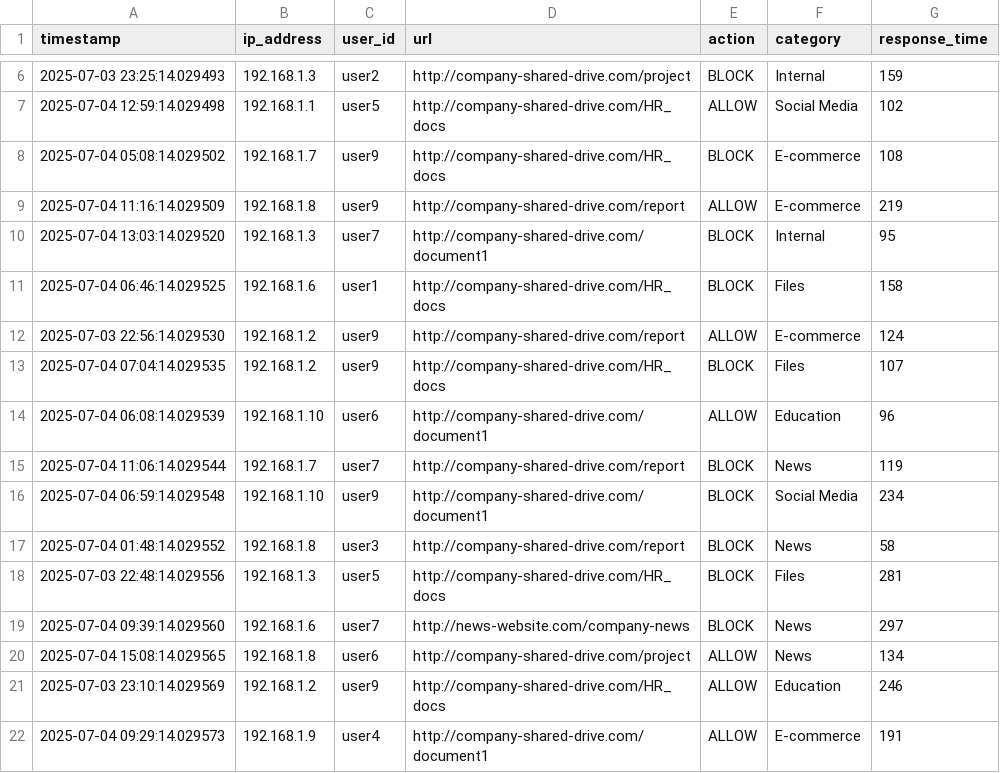
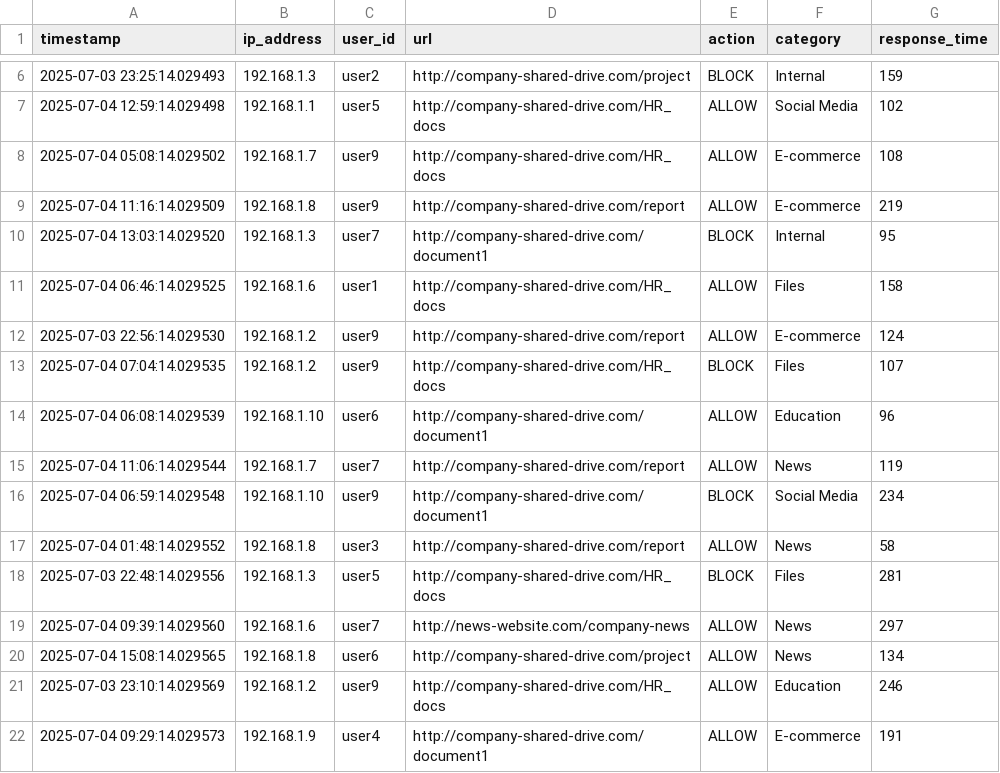
Before and after one commit to jeanimal/LogGenie, a CSV file: sample_logs/zscaler_web_proxy/zscaler_proxy_logs_benign.csv, drawn as a sheet; only a part is shown, gaps mark what is left out; the diff covers the shown part only.

Commit message:
Changed some BLOCK to ALLOW and added more benign logs

```diff
--- a/sample_logs/zscaler_web_proxy/zscaler_proxy_logs_benign.csv
+++ b/sample_logs/zscaler_web_proxy/zscaler_proxy_logs_benign.csv
@@ -7,6 +7,6 @@ timestamp,ip_address,user_id,url,action,category,response_time
 2025-07-04 12:59:14.029498,192.168.1.1,user5,http://company-shared-drive.com/HR_docs,ALLOW,Social Media,102
-2025-07-04 05:08:14.029502,192.168.1.7,user9,http://company-shared-drive.com/HR_docs,BLOCK,E-commerce,108
+2025-07-04 05:08:14.029502,192.168.1.7,user9,http://company-shared-drive.com/HR_docs,ALLOW,E-commerce,108
 2025-07-04 11:16:14.029509,192.168.1.8,user9,http://company-shared-drive.com/report,ALLOW,E-commerce,219
 2025-07-04 13:03:14.029520,192.168.1.3,user7,http://company-shared-drive.com/document1,BLOCK,Internal,95
-2025-07-04 06:46:14.029525,192.168.1.6,user1,http://company-shared-drive.com/HR_docs,BLOCK,Files,158
+2025-07-04 06:46:14.029525,192.168.1.6,user1,http://company-shared-drive.com/HR_docs,ALLOW,Files,158
 2025-07-03 22:56:14.029530,192.168.1.2,user9,http://company-shared-drive.com/report,ALLOW,E-commerce,124
@@ -14,7 +14,7 @@ timestamp,ip_address,user_id,url,action,category,response_time
 2025-07-04 06:08:14.029539,192.168.1.10,user6,http://company-shared-drive.com/document1,ALLOW,Education,96
-2025-07-04 11:06:14.029544,192.168.1.7,user7,http://company-shared-drive.com/report,BLOCK,News,119
+2025-07-04 11:06:14.029544,192.168.1.7,user7,http://company-shared-drive.com/report,ALLOW,News,119
 2025-07-04 06:59:14.029548,192.168.1.10,user9,http://company-shared-drive.com/document1,BLOCK,Social Media,234
-2025-07-04 01:48:14.029552,192.168.1.8,user3,http://company-shared-drive.com/report,BLOCK,News,58
+2025-07-04 01:48:14.029552,192.168.1.8,user3,http://company-shared-drive.com/report,ALLOW,News,58
 2025-07-03 22:48:14.029556,192.168.1.3,user5,http://company-shared-drive.com/HR_docs,BLOCK,Files,281
-2025-07-04 09:39:14.029560,192.168.1.6,user7,http://news-website.com/company-news,BLOCK,News,297
+2025-07-04 09:39:14.029560,192.168.1.6,user7,http://news-website.com/company-news,ALLOW,News,297
 2025-07-04 15:08:14.029565,192.168.1.8,user6,http://company-shared-drive.com/project,ALLOW,News,134
```
Also changed, not shown: 19 edited cells elsewhere in this file, 1 other file.
